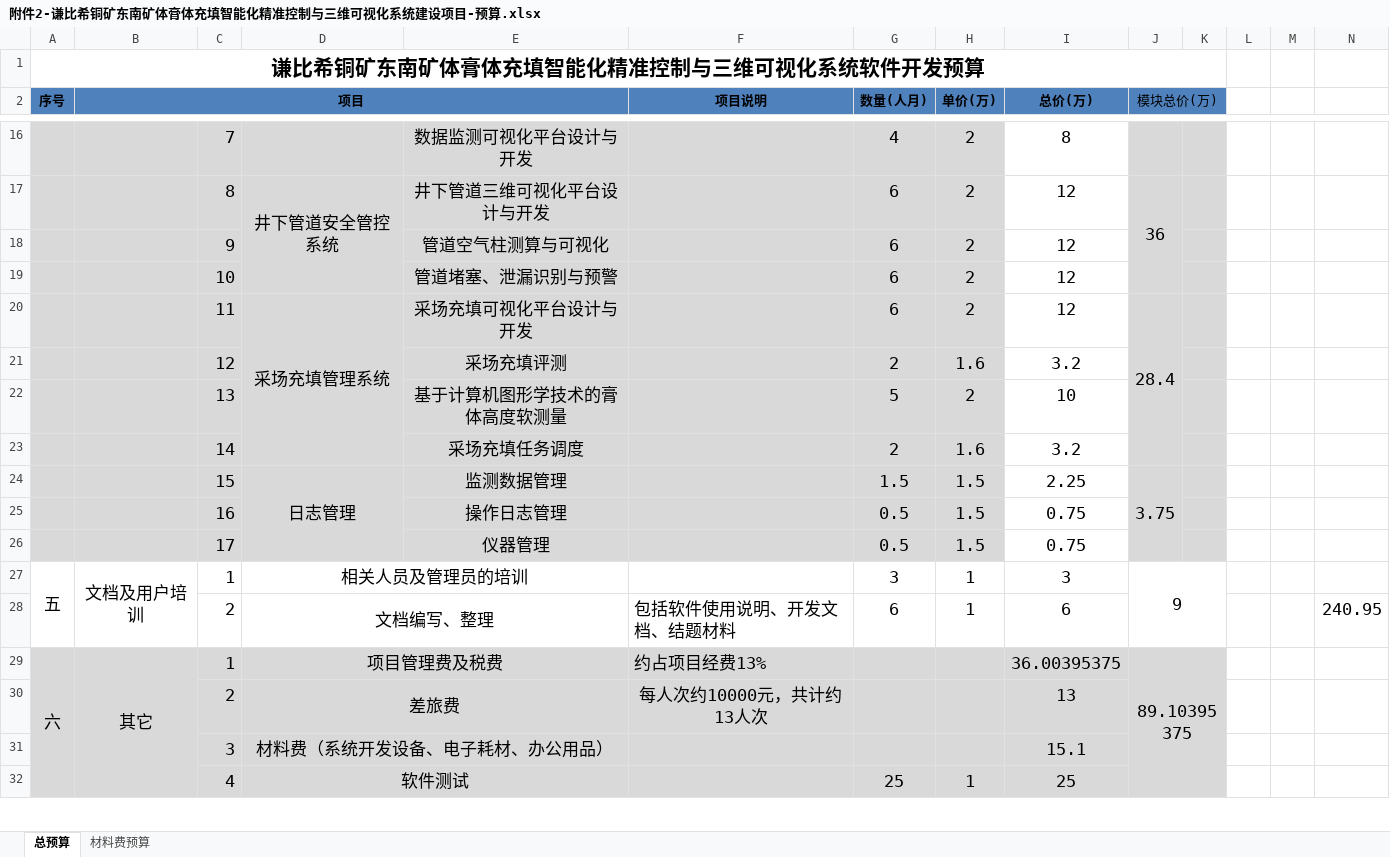
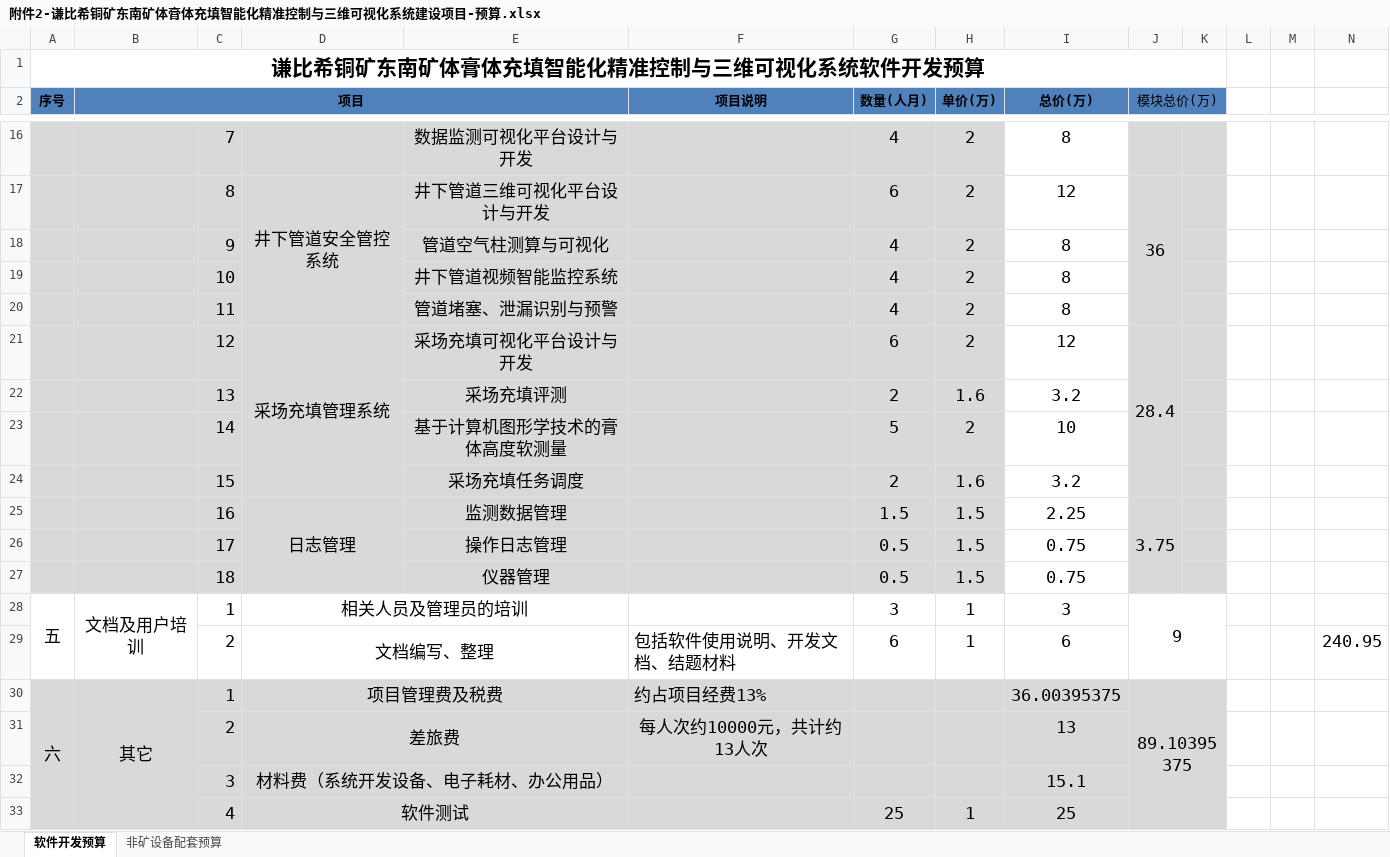
Before and after one commit to y18810919727/NFCA_document, an Excel workbook: 附件2-谦比希铜矿东南矿体膏体充填智能化精准控制与三维可视化系统建设项目-预算.xlsx, sheet 软件开发预算, drawn as a sheet; only a part is shown, gaps mark what is left out; values as stored, in another font and other column widths than the file's, no borders; removed rows and columns are numbered as before the commit, all else as after; the diff names each change by its address in the sheet, - before the commit and + after, or states it on an @@ line.

```diff
--- a/附件2-谦比希铜矿东南矿体膏体充填智能化精准控制与三维可视化系统建设项目-预算.xlsx (sheet 软件开发预算)
+++ b/附件2-谦比希铜矿东南矿体膏体充填智能化精准控制与三维可视化系统建设项目-预算.xlsx (sheet 软件开发预算)
-sheet tab: 总预算
+sheet tab: 软件开发预算
-sheet tab: 材料费预算
+sheet tab: 非矿设备配套预算
-G18 (数量(人月)): 6
+G18 (数量(人月)): 4
-I18 (总价(万)): 12
+I18 (总价(万)): 8
-row 19:  |  | 10 |  | 管道堵塞、泄漏识别与预警 |  | 6 | 2 | 12
+row 19:  |  | 10 |  | 井下管道视频智能监控系统 |  | 4 | 2 | 8
+row 20:  |  | 11 |  | 管道堵塞、泄漏识别与预警 |  | 4 | 2 | 8
-C21: 11
+C21: 12
-C22: 12
+C22: 13
-C23: 13
+C23: 14
-C24: 14
+C24: 15
-C25: 15
+C25: 16
-C26: 16
+C26: 17
-C27: 17
+C27: 18
```
Also changed, not shown: formulas that keep their value, 5 other files.
